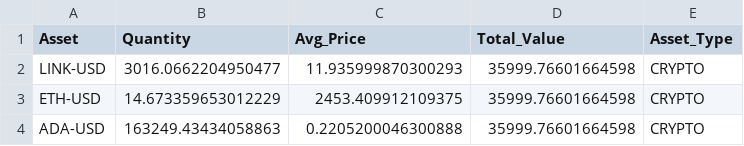
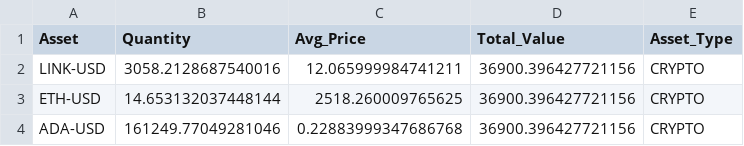
Before and after one commit to flashmanrunning-lang/my-quant-bot, a CSV file: portfolio_ledger.csv, drawn as a sheet.

```diff
--- a/portfolio_ledger.csv
+++ b/portfolio_ledger.csv
@@ -1,4 +1,4 @@
 Asset,Quantity,Avg_Price,Total_Value,Asset_Type
-LINK-USD,3016.0662204950477,11.935999870300293,35999.76601664598,CRYPTO
-ETH-USD,14.673359653012229,2453.409912109375,35999.76601664598,CRYPTO
-ADA-USD,163249.43434058863,0.2205200046300888,35999.76601664598,CRYPTO
+LINK-USD,3058.2128687540016,12.065999984741211,36900.396427721156,CRYPTO
+ETH-USD,14.653132037448144,2518.260009765625,36900.396427721156,CRYPTO
+ADA-USD,161249.77049281046,0.22883999347686768,36900.396427721156,CRYPTO
```
Also changed, not shown: alpha_performance.csv, 1 other file.
